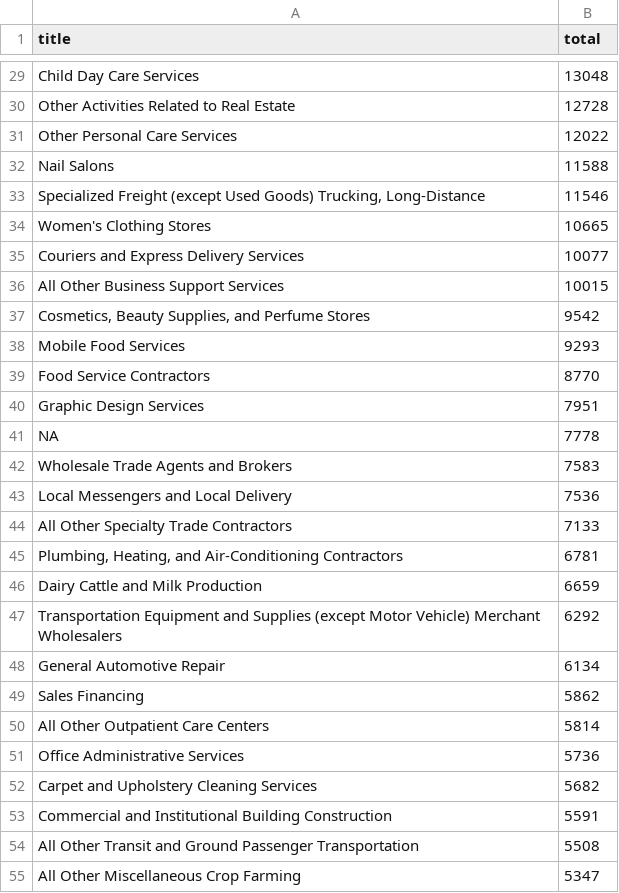
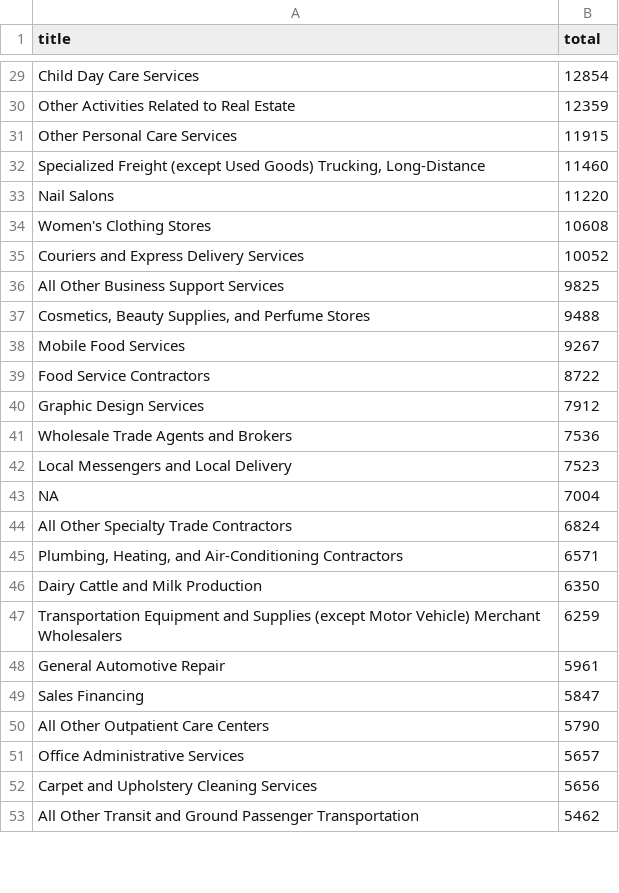
Before and after one commit to dloshin/PPPproject, a CSV file: data/top100.csv, drawn as a sheet; only a part is shown, gaps mark what is left out; removed rows and columns are numbered as before the commit, all else as after; the diff covers the shown part only; the diff names each change by its address in the sheet, - before the commit and + after, or states it on an @@ line.

```diff
--- a/data/top100.csv
+++ b/data/top100.csv
-B29 (total): 13048
+B29 (total): 12854
-B30 (total): 12728
+B30 (total): 12359
-B31 (total): 12022
+B31 (total): 11915
-row 32: Nail Salons | 11588
-B32 (total): 11546
+B32 (total): 11460
+row 33: Nail Salons | 11220
-B34 (total): 10665
+B34 (total): 10608
-B35 (total): 10077
+B35 (total): 10052
-B36 (total): 10015
+B36 (total): 9825
-B37 (total): 9542
+B37 (total): 9488
-B38 (total): 9293
+B38 (total): 9267
-B39 (total): 8770
+B39 (total): 8722
-B40 (total): 7951
+B40 (total): 7912
-row 41: NA | 7778
-B41 (total): 7583
+B41 (total): 7536
-B42 (total): 7536
+B42 (total): 7523
+row 43: NA | 7004
-B44 (total): 7133
+B44 (total): 6824
-B45 (total): 6781
+B45 (total): 6571
-B46 (total): 6659
+B46 (total): 6350
-B47 (total): 6292
+B47 (total): 6259
-B48 (total): 6134
+B48 (total): 5961
-B49 (total): 5862
+B49 (total): 5847
-B50 (total): 5814
+B50 (total): 5790
-B51 (total): 5736
+B51 (total): 5657
-B52 (total): 5682
+B52 (total): 5656
-row 53: Commercial and Institutional Building Construction | 5591
-B53 (total): 5508
+B53 (total): 5462
-row 55: All Other Miscellaneous Crop Farming | 5347
```
Also changed, not shown: 24 added rows, 22 removed rows and 51 edited cells elsewhere in this file, 2 other files.
